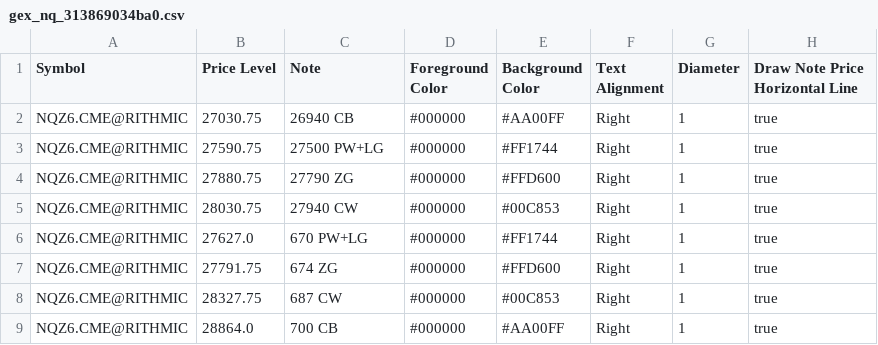
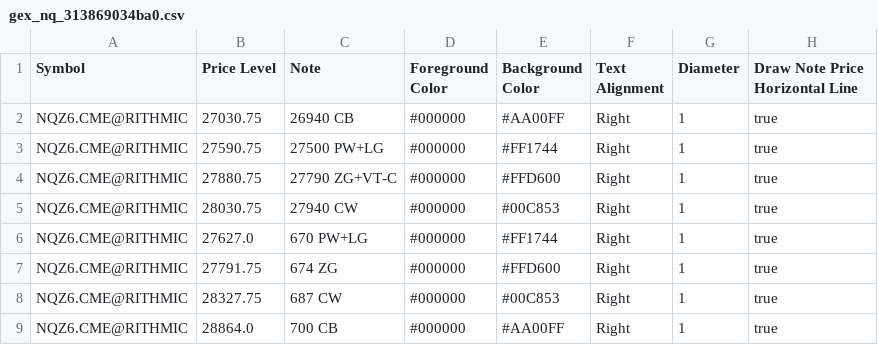
Before and after one commit to trading4life20-code/gex-levels, a CSV file: gex_nq_313869034ba0.csv, drawn as a sheet.

Commit message:
update gex_nq_313869034ba0.csv

```diff
--- a/gex_nq_313869034ba0.csv
+++ b/gex_nq_313869034ba0.csv
@@ -3,3 +3,3 @@ NQZ6.CME@RITHMIC,27030.75,26940 CB,#000000,#AA00FF,Right,1,true
 NQZ6.CME@RITHMIC,27590.75,27500 PW+LG,#000000,#FF1744,Right,1,true
-NQZ6.CME@RITHMIC,27880.75,27790 ZG,#000000,#FFD600,Right,1,true
+NQZ6.CME@RITHMIC,27880.75,27790 ZG+VT-C,#000000,#FFD600,Right,1,true
 NQZ6.CME@RITHMIC,28030.75,27940 CW,#000000,#00C853,Right,1,true
```
